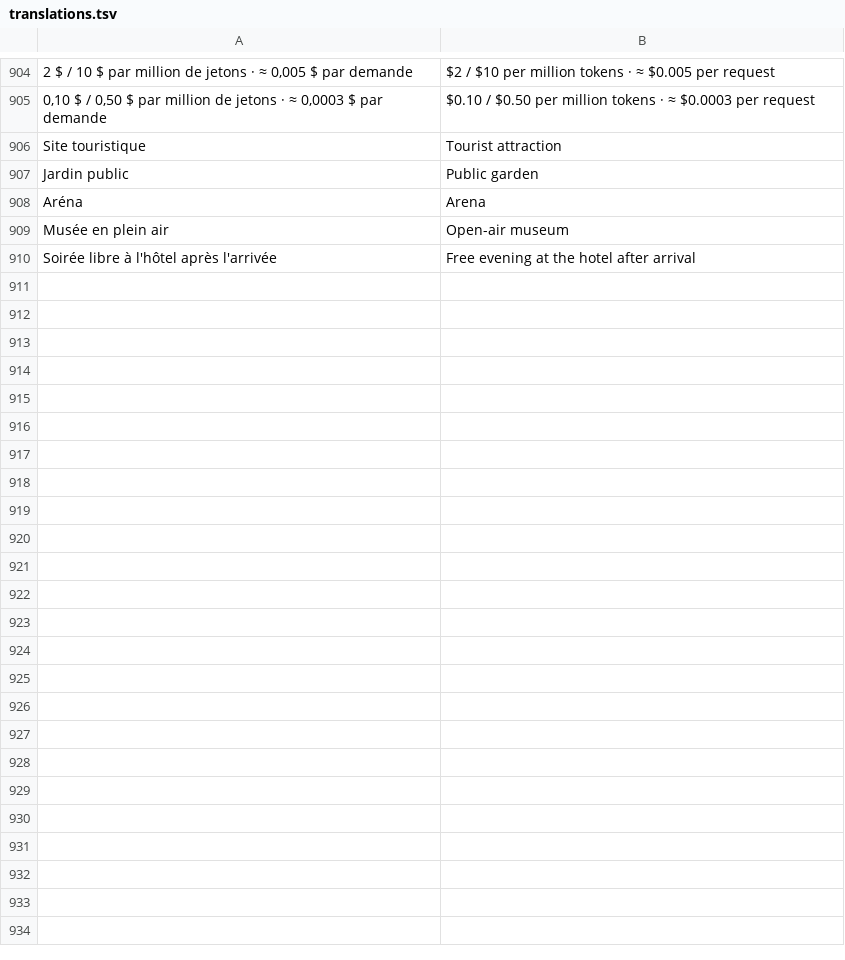
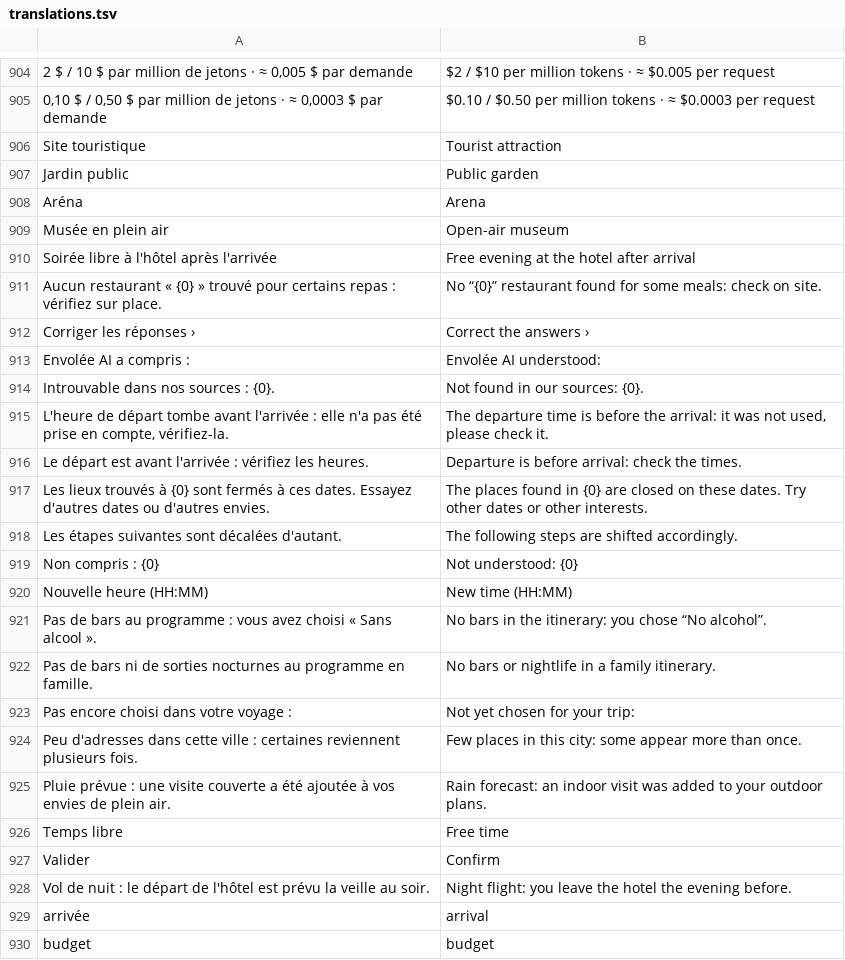
Before and after one commit to RiadBen95/riad, a TSV file: voyage/src/main/res/raw/translations.tsv, drawn as a sheet; only a part is shown, gaps mark what is left out; the diff covers the shown part only.

```diff
--- a/voyage/src/main/res/raw/translations.tsv
+++ b/voyage/src/main/res/raw/translations.tsv
@@ -910 +910,21 @@ Musée en plein air	Open-air museum
 Soirée libre à l'hôtel après l'arrivée	Free evening at the hotel after arrival
+Aucun restaurant « {0} » trouvé pour certains repas : vérifiez sur place.	No “{0}” restaurant found for some meals: check on site.
+Corriger les réponses ›	Correct the answers ›
+Envolée AI a compris :	Envolée AI understood:
+Introuvable dans nos sources : {0}.	Not found in our sources: {0}.
+L'heure de départ tombe avant l'arrivée : elle n'a pas été prise en compte, vérifiez-la.	The departure time is before the arrival: it was not used, please check it.
+Le départ est avant l'arrivée : vérifiez les heures.	Departure is before arrival: check the times.
+Les lieux trouvés à {0} sont fermés à ces dates. Essayez d'autres dates ou d'autres envies.	The places found in {0} are closed on these dates. Try other dates or other interests.
+Les étapes suivantes sont décalées d'autant.	The following steps are shifted accordingly.
+Non compris : {0}	Not understood: {0}
+Nouvelle heure (HH:MM)	New time (HH:MM)
+Pas de bars au programme : vous avez choisi « Sans alcool ».	No bars in the itinerary: you chose “No alcohol”.
+Pas de bars ni de sorties nocturnes au programme en famille.	No bars or nightlife in a family itinerary.
+Pas encore choisi dans votre voyage :	Not yet chosen for your trip:
+Peu d'adresses dans cette ville : certaines reviennent plusieurs fois.	Few places in this city: some appear more than once.
+Pluie prévue : une visite couverte a été ajoutée à vos envies de plein air.	Rain forecast: an indoor visit was added to your outdoor plans.
+Temps libre	Free time
+Valider	Confirm
+Vol de nuit : le départ de l'hôtel est prévu la veille au soir.	Night flight: you leave the hotel the evening before.
+arrivée	arrival
+budget	budget
```
Also changed, not shown: 13 added rows elsewhere in this file, 14 other files.
